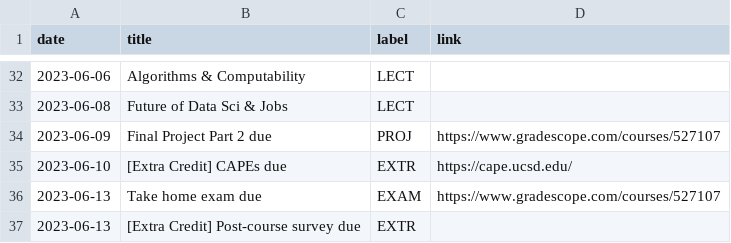
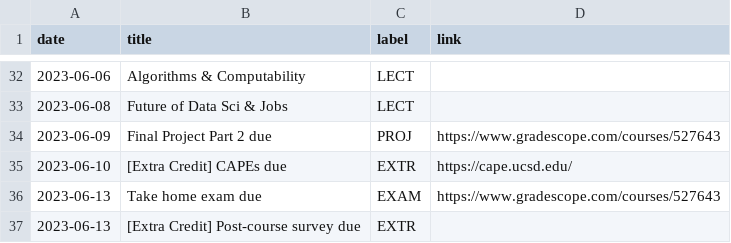
Before and after one commit to mkhosla-ucsd/cogs138, a CSV file: _data/sp23/course_calendar.csv, drawn as a sheet; only a part is shown, gaps mark what is left out; the diff covers the shown part only.

```diff
--- a/_data/sp23/course_calendar.csv
+++ b/_data/sp23/course_calendar.csv
@@ -33,5 +33,5 @@ date,title,label,link
 2023-06-08,Future of Data Sci & Jobs,LECT,
-2023-06-09,Final Project Part 2 due,PROJ,https://www.gradescope.com/courses/527107
+2023-06-09,Final Project Part 2 due,PROJ,https://www.gradescope.com/courses/527643
 2023-06-10,[Extra Credit] CAPEs due,EXTR,https://cape.ucsd.edu/
-2023-06-13,Take home exam due,EXAM,https://www.gradescope.com/courses/527107
+2023-06-13,Take home exam due,EXAM,https://www.gradescope.com/courses/527643
 2023-06-13,[Extra Credit] Post-course survey due,EXTR,
```
Also changed, not shown: 10 edited cells elsewhere in this file, 1 other file.
